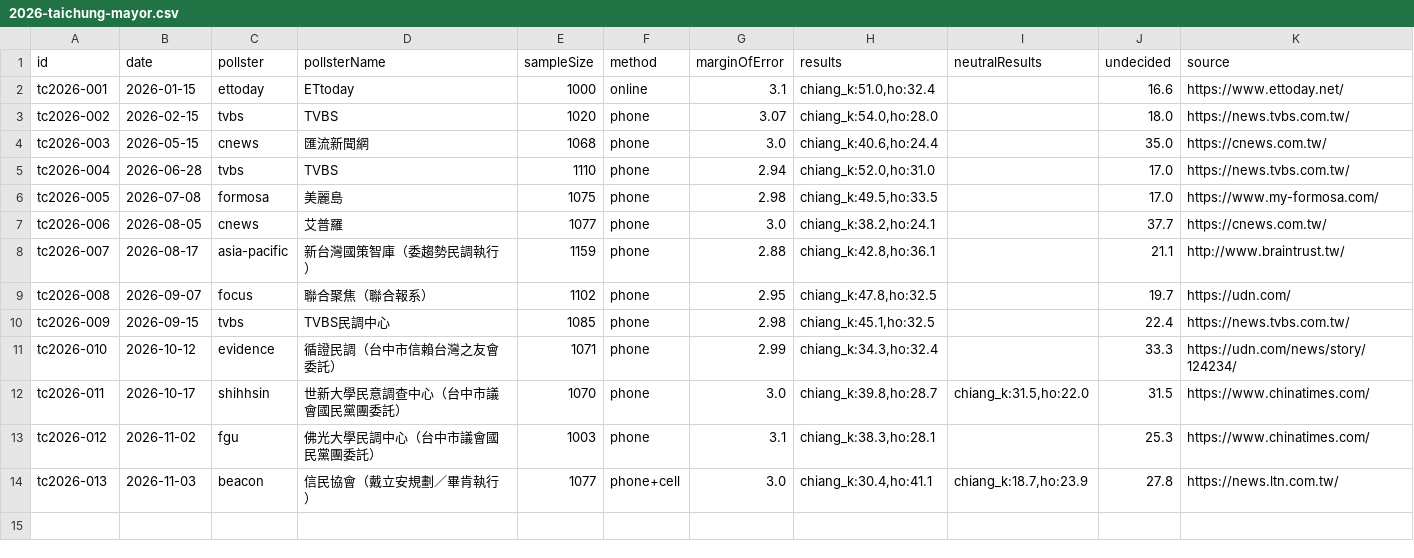
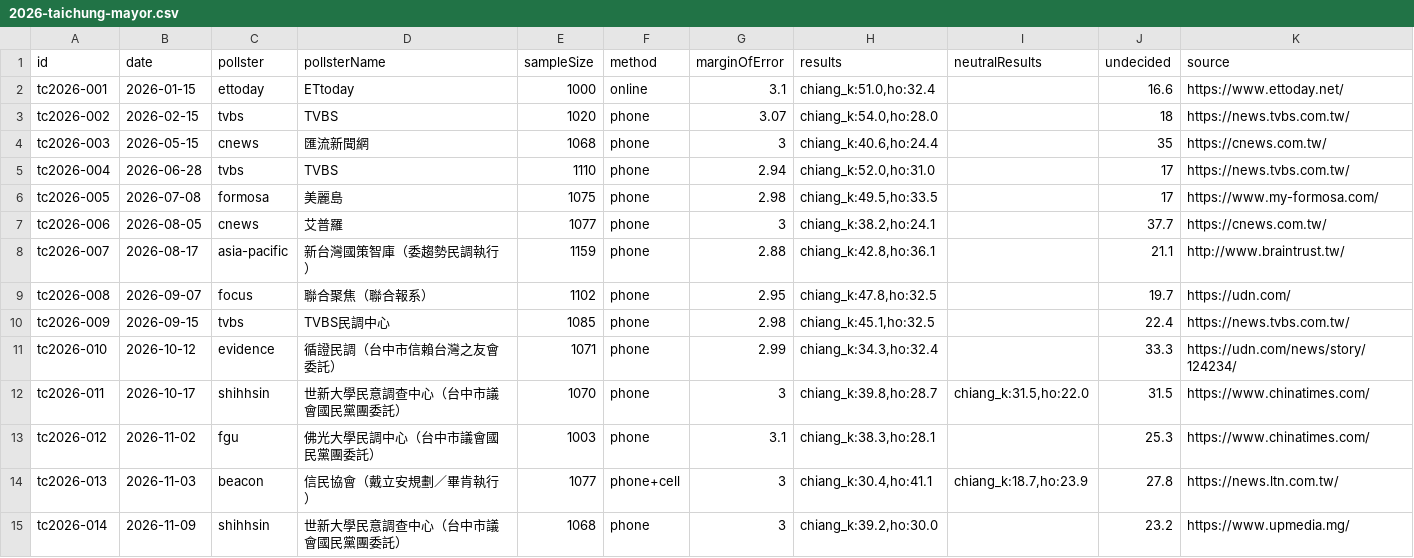
Before and after one commit to sakuradigi/clearpoll, a CSV file: sheets_import/2026-taichung-mayor.csv, drawn as a sheet.

Commit message:
feat(polls): add 11/5-11/9 New Taipei UDN, Taichung Shih Hsin, Taoyuan Era & Taitung ETtoday polls

```diff
--- a/sheets_import/2026-taichung-mayor.csv
+++ b/sheets_import/2026-taichung-mayor.csv
@@ -2,7 +2,7 @@ id,date,pollster,pollsterName,sampleSize,method,marginOfError,results,neutralRes
 tc2026-001,2026-01-15,ettoday,ETtoday,1000,online,3.1,"chiang_k:51.0,ho:32.4",,16.6,https://www.ettoday.net/
-tc2026-002,2026-02-15,tvbs,TVBS,1020,phone,3.07,"chiang_k:54.0,ho:28.0",,18.0,https://news.tvbs.com.tw/
-tc2026-003,2026-05-15,cnews,匯流新聞網,1068,phone,3.0,"chiang_k:40.6,ho:24.4",,35.0,https://cnews.com.tw/
-tc2026-004,2026-06-28,tvbs,TVBS,1110,phone,2.94,"chiang_k:52.0,ho:31.0",,17.0,https://news.tvbs.com.tw/
-tc2026-005,2026-07-08,formosa,美麗島,1075,phone,2.98,"chiang_k:49.5,ho:33.5",,17.0,https://www.my-formosa.com/
-tc2026-006,2026-08-05,cnews,艾普羅,1077,phone,3.0,"chiang_k:38.2,ho:24.1",,37.7,https://cnews.com.tw/
+tc2026-002,2026-02-15,tvbs,TVBS,1020,phone,3.07,"chiang_k:54.0,ho:28.0",,18,https://news.tvbs.com.tw/
+tc2026-003,2026-05-15,cnews,匯流新聞網,1068,phone,3,"chiang_k:40.6,ho:24.4",,35,https://cnews.com.tw/
+tc2026-004,2026-06-28,tvbs,TVBS,1110,phone,2.94,"chiang_k:52.0,ho:31.0",,17,https://news.tvbs.com.tw/
+tc2026-005,2026-07-08,formosa,美麗島,1075,phone,2.98,"chiang_k:49.5,ho:33.5",,17,https://www.my-formosa.com/
+tc2026-006,2026-08-05,cnews,艾普羅,1077,phone,3,"chiang_k:38.2,ho:24.1",,37.7,https://cnews.com.tw/
 tc2026-007,2026-08-17,asia-pacific,新台灣國策智庫（委趨勢民調執行）,1159,phone,2.88,"chiang_k:42.8,ho:36.1",,21.1,http://www.braintrust.tw/
@@ -11,4 +11,5 @@ tc2026-009,2026-09-15,tvbs,TVBS民調中心,1085,phone,2.98,"chiang_k:45.1,ho:32
 tc2026-010,2026-10-12,evidence,循證民調（台中市信賴台灣之友會委託）,1071,phone,2.99,"chiang_k:34.3,ho:32.4",,33.3,https://udn.com/news/story/124234/
-tc2026-011,2026-10-17,shihhsin,世新大學民意調查中心（台中市議會國民黨團委託）,1070,phone,3.0,"chiang_k:39.8,ho:28.7","chiang_k:31.5,ho:22.0",31.5,https://www.chinatimes.com/
+tc2026-011,2026-10-17,shihhsin,世新大學民意調查中心（台中市議會國民黨團委託）,1070,phone,3,"chiang_k:39.8,ho:28.7","chiang_k:31.5,ho:22.0",31.5,https://www.chinatimes.com/
 tc2026-012,2026-11-02,fgu,佛光大學民調中心（台中市議會國民黨團委託）,1003,phone,3.1,"chiang_k:38.3,ho:28.1",,25.3,https://www.chinatimes.com/
-tc2026-013,2026-11-03,beacon,信民協會（戴立安規劃／畢肯執行）,1077,phone+cell,3.0,"chiang_k:30.4,ho:41.1","chiang_k:18.7,ho:23.9",27.8,https://news.ltn.com.tw/
+tc2026-013,2026-11-03,beacon,信民協會（戴立安規劃／畢肯執行）,1077,phone+cell,3,"chiang_k:30.4,ho:41.1","chiang_k:18.7,ho:23.9",27.8,https://news.ltn.com.tw/
+tc2026-014,2026-11-09,shihhsin,世新大學民意調查中心（台中市議會國民黨團委託）,1068,phone,3,"chiang_k:39.2,ho:30.0",,23.2,https://www.upmedia.mg/
```
Also changed, not shown: sheets_import/2026-newtaipei-mayor.csv, sheets_import/2026-taitung-mayor.csv, 7 other files.
